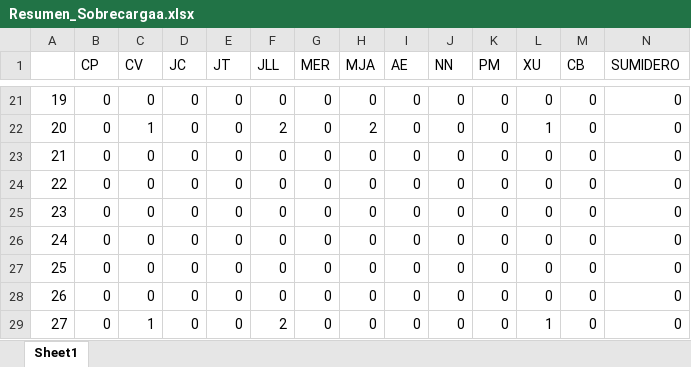
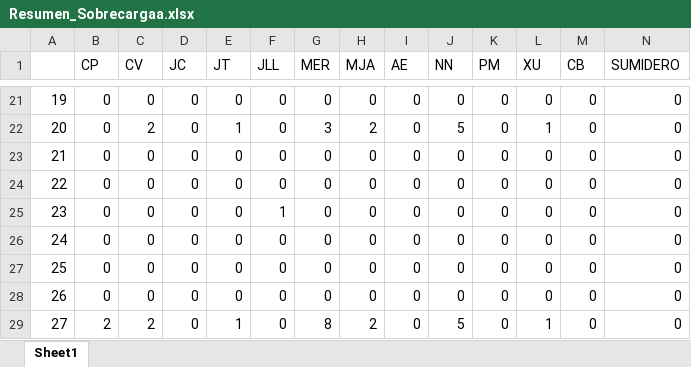
Before and after one commit to Jottagutierrez/Terapia-Ocupacional, an Excel workbook: proy_prueba/Resumen_Sobrecargaa.xlsx, sheet Sheet1, drawn as a sheet; only a part is shown, gaps mark what is left out; values as stored, in another font and other column widths than the file's, no borders; the diff covers the shown part only; the diff names each change by its address in the sheet, - before the commit and + after, or states it on an @@ line.

```diff
--- a/proy_prueba/Resumen_Sobrecargaa.xlsx (sheet Sheet1)
+++ b/proy_prueba/Resumen_Sobrecargaa.xlsx (sheet Sheet1)
-C22 (CV): 1
+C22 (CV): 2
-E22 (JT): 0
+E22 (JT): 1
-F22 (JLL): 2
+F22 (JLL): 0
-G22 (MER): 0
+G22 (MER): 3
-J22 (NN): 0
+J22 (NN): 5
-F25 (JLL): 0
+F25 (JLL): 1
-B29 (CP): 0
+B29 (CP): 2
-C29 (CV): 1
+C29 (CV): 2
-E29 (JT): 0
+E29 (JT): 1
-F29 (JLL): 2
+F29 (JLL): 0
-G29 (MER): 0
+G29 (MER): 8
-H29 (MJA): 0
+H29 (MJA): 2
-J29 (NN): 0
+J29 (NN): 5
```
Also changed, not shown: 60 edited cells elsewhere in this sheet, proy_prueba/proy_files/results/Calendario.xlsx, 40 other files.
